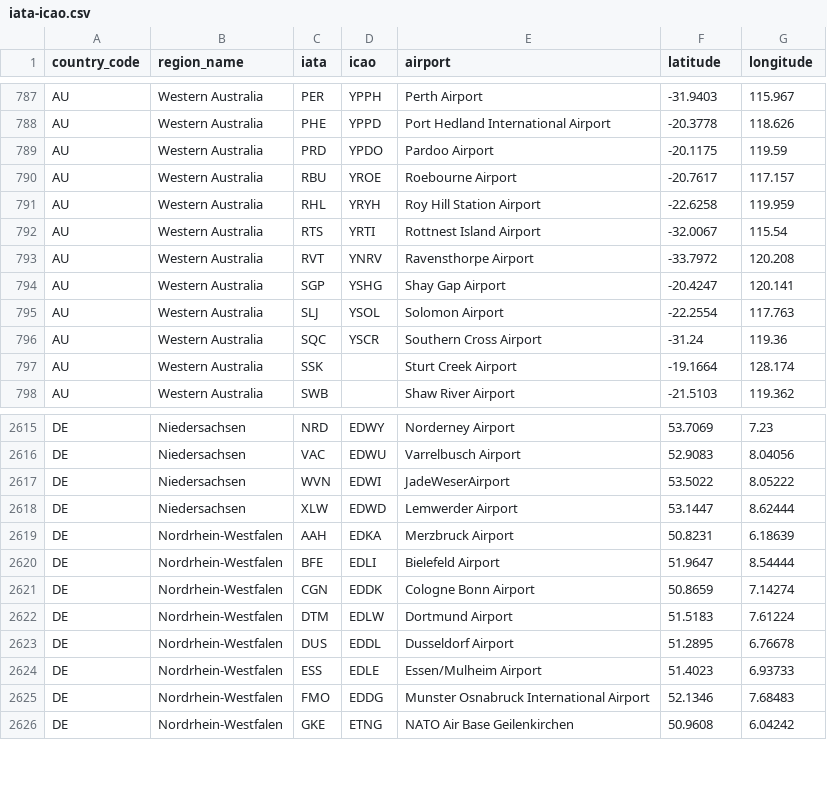
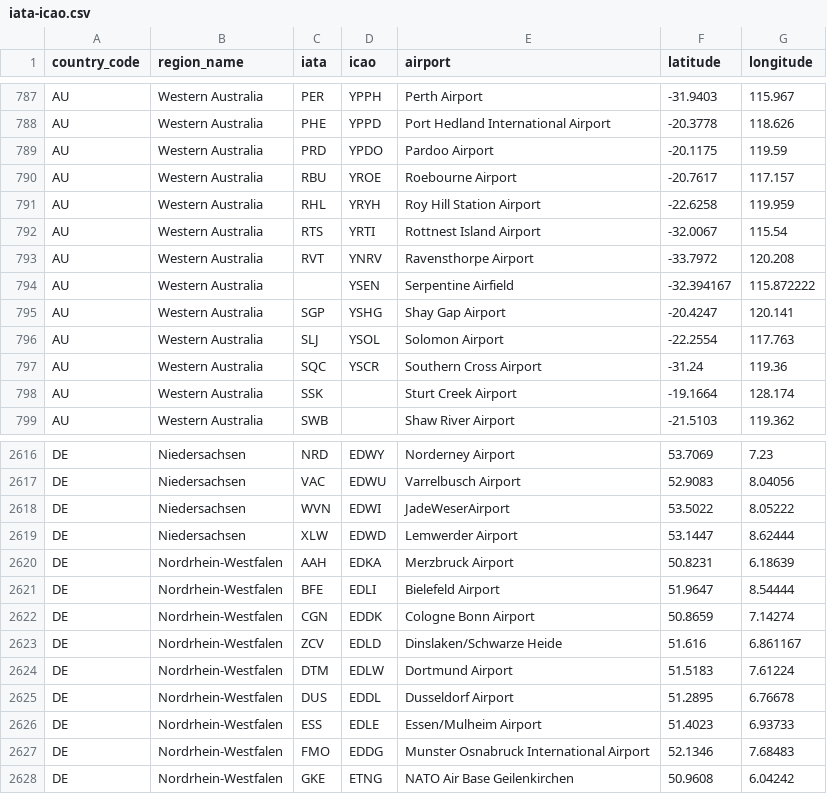
Before and after one commit to ip2location/ip2location-iata-icao, a CSV file: iata-icao.csv, drawn as a sheet; only a part is shown, gaps mark what is left out; the diff names each change by its address in the sheet, - before the commit and + after, or states it on an @@ line.

Commit message:
adding YSEN, EDLD

```diff
--- a/iata-icao.csv
+++ b/iata-icao.csv
+row 794: AU | Western Australia |  | YSEN | Serpentine Airfield | -32.394167 | 115.872222
+row 2623: DE | Nordrhein-Westfalen | ZCV | EDLD | Dinslaken/Schwarze Heide | 51.616 | 6.861167
```
